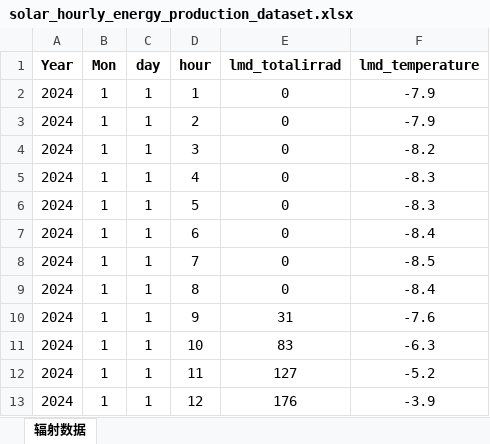
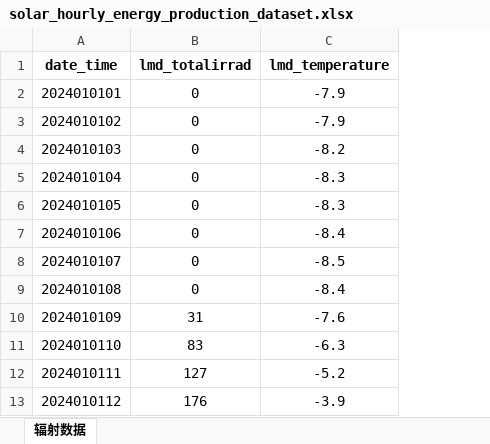
Before and after one commit to BluesRockets/home-energy-trading, an Excel workbook: data/input/solar_hourly_energy_production_dataset.xlsx, sheet 辐射数据, drawn as a sheet; only a part is shown; values as stored, in another font and other column widths than the file's, no borders; removed rows and columns are numbered as before the commit, all else as after; the diff names each change by its address in the sheet, - before the commit and + after, or states it on an @@ line.

```diff
--- a/data/input/solar_hourly_energy_production_dataset.xlsx (sheet 辐射数据)
+++ b/data/input/solar_hourly_energy_production_dataset.xlsx (sheet 辐射数据)
-column A (Year), rows 2-13: all 2024
-column B (Mon), rows 2-13: all 1
-column C (day), rows 2-13: all 1
-column D (hour), rows 2-13: 1 | 2 | 3 | 4 | 5 | 6 | 7 | 8 | 9 | 10 | 11 | 12
+column A (date_time), rows 2-13: 2024010101 | 2024010102 | 2024010103 | 2024010104 | 2024010105 | 2024010106 | 2024010107 | 2024010108 | 2024010109 | 2024010110 | 2024010111 | 2024010112
```
Also changed, not shown: 7 other files.
